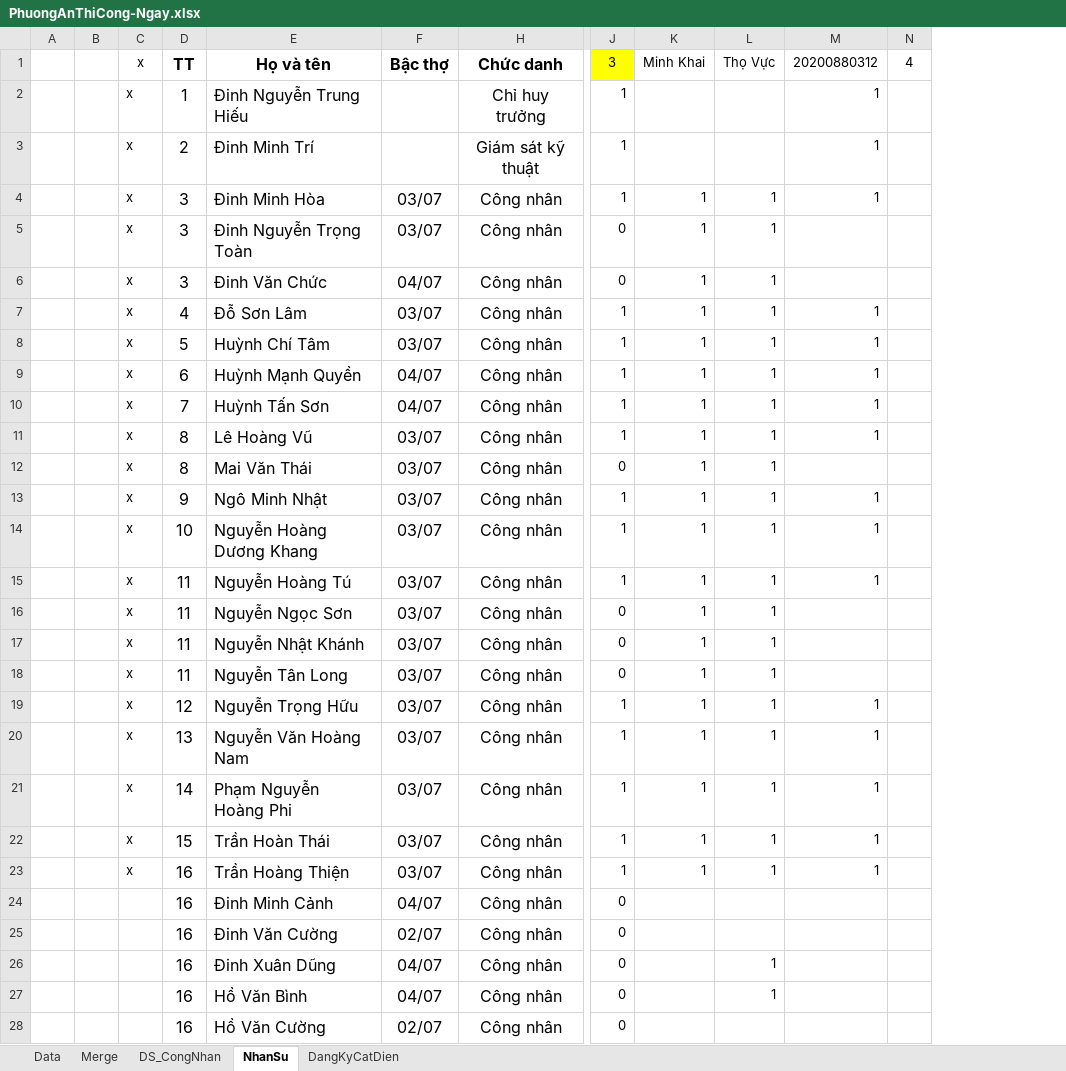
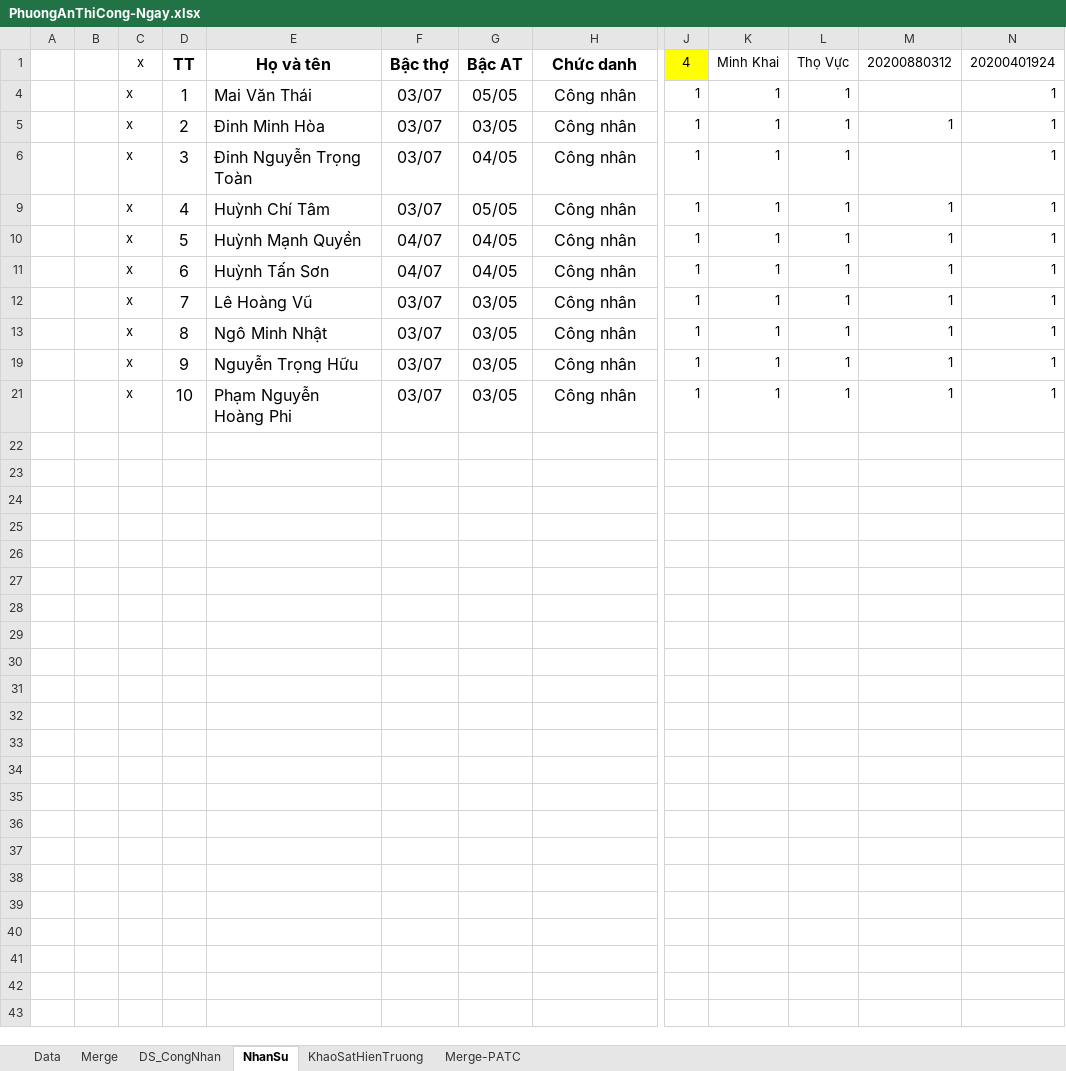
Before and after one commit to thuctd/ThuLoc, an Excel workbook: PhuongAnThiCong-Ngay.xlsx, sheet NhanSu, drawn as a sheet; only a part is shown, gaps mark what is left out; values as stored, in another font and other column widths than the file's, no borders; conditional formats not drawn; removed rows and columns are numbered as before the commit, all else as after; rows hold the shown columns only; the diff covers the shown part only; the diff names each change by its address in the sheet, - before the commit and + after, or states it on an @@ line.

Commit message:
28/10/2020_21:59:46,58_QuangVinhVietNhanNghia11

```diff
--- a/PhuongAnThiCong-Ngay.xlsx (sheet NhanSu)
+++ b/PhuongAnThiCong-Ngay.xlsx (sheet NhanSu)
-sheet tab: DangKyCatDien
+sheet tab: KhaoSatHienTruong
+sheet tab: Merge-PATC
@@ column G unhidden, row 1: Bậc AT; rows 5-21: 03/05 | 04/05 | 05/05 | 04/05 | 04/05 | 03/05 | 03/05 | 03/05 | 03/05 @@
-column N, row 1: 4
+column N, row 1: 20200401924; rows 5-21: all 1
-J1: 3
+J1: 4
-row 2:  |  | x | 1 | Đinh Nguyễn Trung Hiếu |  | Chỉ huy trưởng | 1 |  |  | 1
-row 3:  |  | x | 2 | Đinh Minh Trí |  | Giám sát kỹ thuật | 1 |  |  | 1
+row 4:  |  | x | 1 | Mai Văn Thái | 03/07 | 05/05 | Công nhân | 1 | 1 | 1 |  | 1
-D5: 3
+D5: 2
-J6: 0
+J6: 1
-row 6:  |  | x | 3 | Đinh Văn Chức | 04/07 | Công nhân | 0 | 1 | 1
-E9: Đỗ Sơn Lâm
+E9: Huỳnh Chí Tâm
-row 8:  |  | x | 5 | Huỳnh Chí Tâm | 03/07 | Công nhân | 1 | 1 | 1 | 1
-D10: 6
+D10: 5
-D11: 7
+D11: 6
-D12: 8
+D12: 7
-row 12:  |  | x | 8 | Mai Văn Thái | 03/07 | Công nhân | 0 | 1 | 1
-D13: 9
+D13: 8
-row 14:  |  | x | 10 | Nguyễn Hoàng Dương Khang | 03/07 | Công nhân | 1 | 1 | 1 | 1
-row 15:  |  | x | 11 | Nguyễn Hoàng Tú | 03/07 | Công nhân | 1 | 1 | 1 | 1
-row 16:  |  | x | 11 | Nguyễn Ngọc Sơn | 03/07 | Công nhân | 0 | 1 | 1
-row 17:  |  | x | 11 | Nguyễn Nhật Khánh | 03/07 | Công nhân | 0 | 1 | 1
-row 18:  |  | x | 11 | Nguyễn Tân Long | 03/07 | Công nhân | 0 | 1 | 1
-D19: 12
+D19: 9
-row 20:  |  | x | 13 | Nguyễn Văn Hoàng Nam | 03/07 | Công nhân | 1 | 1 | 1 | 1
-D21: 14
+D21: 10
-row 22:  |  | x | 15 | Trần Hoàn Thái | 03/07 | Công nhân | 1 | 1 | 1 | 1
-row 23:  |  | x | 16 | Trần Hoàng Thiện | 03/07 | Công nhân | 1 | 1 | 1 | 1
-row 24:  |  |  | 16 | Đinh Minh Cảnh | 04/07 | Công nhân | 0
-row 25:  |  |  | 16 | Đinh Văn Cường | 02/07 | Công nhân | 0
-row 26:  |  |  | 16 | Đinh Xuân Dũng | 04/07 | Công nhân | 0 |  | 1
-row 27:  |  |  | 16 | Hồ Văn Bình | 04/07 | Công nhân | 0 |  | 1
-row 28:  |  |  | 16 | Hồ Văn Cường | 02/07 | Công nhân | 0
```
Also changed, not shown: 27 removed rows elsewhere in this sheet, sheet KhaoSatHienTruong, sheet DS_CongNhan, sheet Merge, sheet Data, formulas that keep their value, hidden cells, 12 other files.
